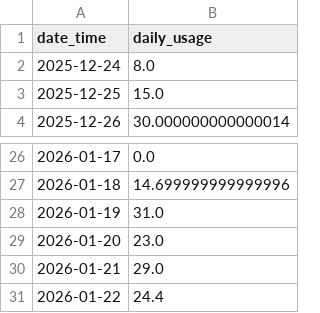
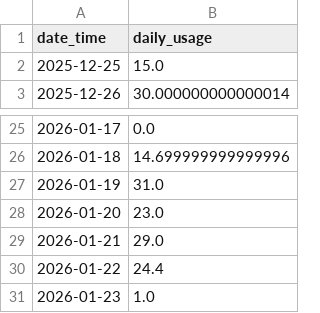
Before and after one commit to zhao654620946/power-monitor, a CSV file: daily_usage.csv, drawn as a sheet; only a part is shown, gaps mark what is left out.

Commit message:
update power data, charts and daily usage table

```diff
--- a/daily_usage.csv
+++ b/daily_usage.csv
@@ -1,3 +1,2 @@
 date_time,daily_usage
-2025-12-24,8.0
 2025-12-25,15.0
@@ -31 +30,2 @@ date_time,daily_usage
 2026-01-22,24.4
+2026-01-23,1.0
```
Also changed, not shown: 6 other files.
